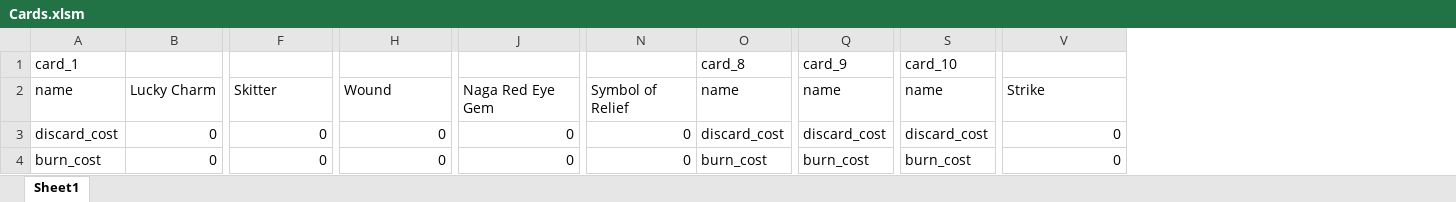
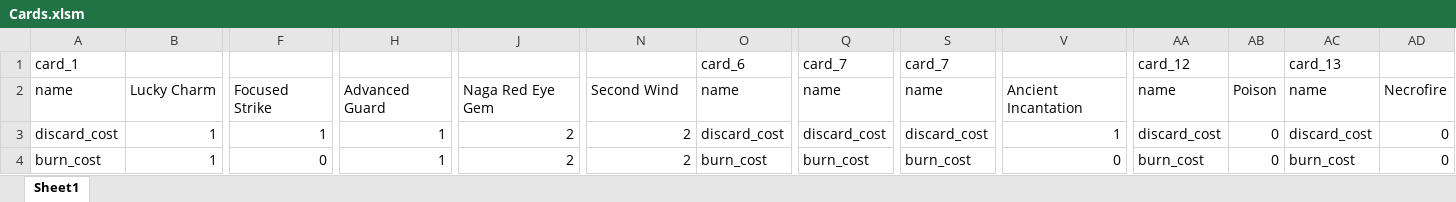
Before and after one commit to Aimzj/DungeonDeckBuilder, an Excel workbook: Documents/Cards.xlsm, sheet Sheet1, drawn as a sheet; only a part is shown, gaps mark what is left out; values as stored, in another font and other column widths than the file's, no cell formats; the diff covers the shown part only; the diff names each change by its address in the sheet, - before the commit and + after, or states it on an @@ line.

Commit message:
Updated Player Starting Card values and variables in excel

```diff
--- a/Documents/Cards.xlsm (sheet Sheet1)
+++ b/Documents/Cards.xlsm (sheet Sheet1)
+column AA, rows 1-4: card_12 | name | discard_cost | burn_cost
+column AB, rows 2-4: Poison | 0 | 0
+column AC, rows 1-4: card_13 | name | discard_cost | burn_cost
+column AD, rows 2-4: Necrofire | 0 | 0
-O1: card_8
+O1: card_6
-Q1: card_9
+Q1: card_7
-S1: card_10
+S1: card_7
-F2: Skitter
+F2: Focused Strike
-H2: Wound
+H2: Advanced Guard
-N2: Symbol of Relief
+N2: Second Wind
-V2: Strike
+V2: Ancient Incantation
-B3:B4: 0
+B3:B4: 1
-F3: 0
+F3: 1
-H3:H4: 0
+H3:H4: 1
-J3:J4: 0
+J3:J4: 2
-N3:N4: 0
+N3:N4: 2
-V3: 0
+V3: 1
```
Also changed, not shown: 13 added rows, 5 removed rows and 108 edited cells elsewhere in this sheet, cell formats, formulas that keep their value, 3 other files.
